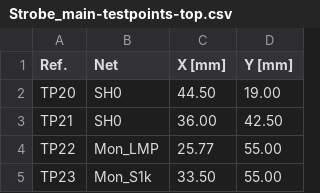
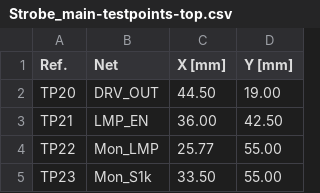
Before and after one commit to FLRHW/Strobe_main, a CSV file: Testing/Testpoints/Strobe_main-testpoints-top.csv, drawn as a sheet; only a part is shown.

```diff
--- a/Testing/Testpoints/Strobe_main-testpoints-top.csv
+++ b/Testing/Testpoints/Strobe_main-testpoints-top.csv
@@ -1,4 +1,4 @@
 Ref.,Net,X [mm],Y [mm]
-TP20,SH0,44.50,19.00
-TP21,SH0,36.00,42.50
+TP20,DRV_OUT,44.50,19.00
+TP21,LMP_EN,36.00,42.50
 TP22,Mon_LMP,25.77,55.00
```
Also changed, not shown: Testing/Testpoints/Strobe_main-testpoints.csv, 46 other files.
